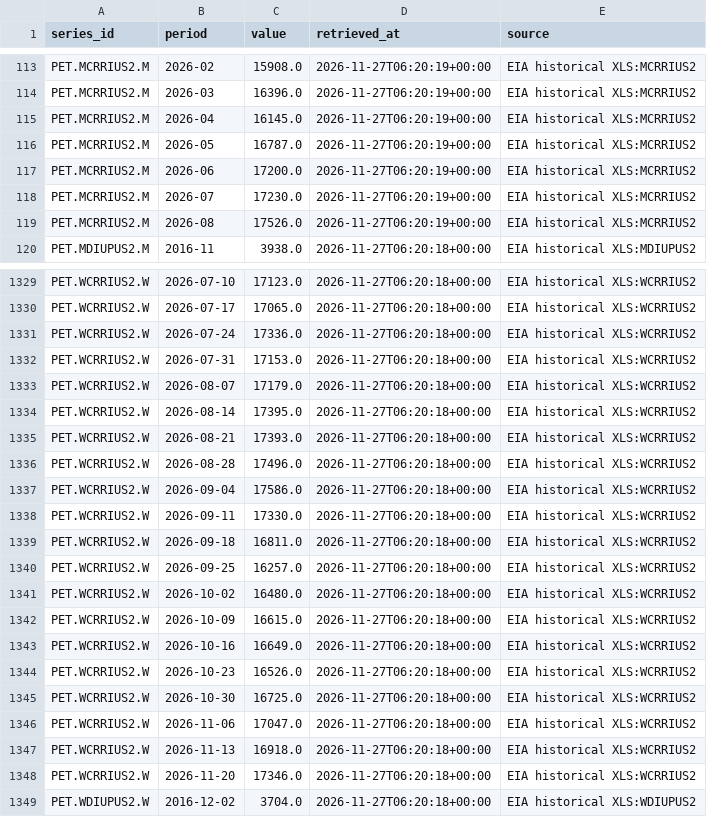
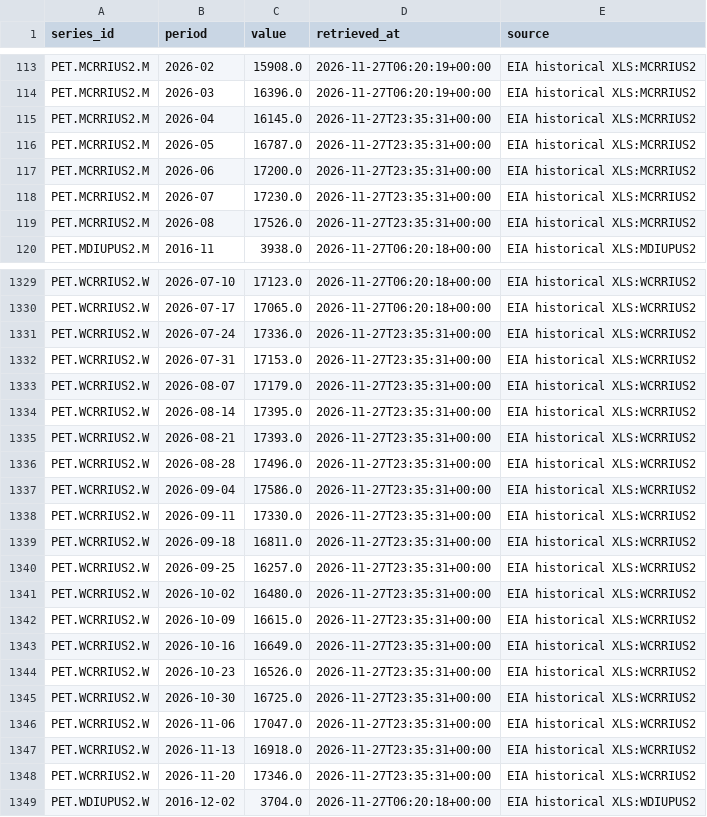
Before and after one commit to anjhou/cng, a CSV file: static/data/eia-demand.csv, drawn as a sheet; only a part is shown, gaps mark what is left out; the diff covers the shown part only.

```diff
--- a/static/data/eia-demand.csv
+++ b/static/data/eia-demand.csv
@@ -114,7 +114,7 @@ PET.MCRRIUS2.M,2026-02,15908.0,2026-11-27T06:20:19+00:00,EIA historical XLS:MCRR
 PET.MCRRIUS2.M,2026-03,16396.0,2026-11-27T06:20:19+00:00,EIA historical XLS:MCRRIUS2
-PET.MCRRIUS2.M,2026-04,16145.0,2026-11-27T06:20:19+00:00,EIA historical XLS:MCRRIUS2
-PET.MCRRIUS2.M,2026-05,16787.0,2026-11-27T06:20:19+00:00,EIA historical XLS:MCRRIUS2
-PET.MCRRIUS2.M,2026-06,17200.0,2026-11-27T06:20:19+00:00,EIA historical XLS:MCRRIUS2
-PET.MCRRIUS2.M,2026-07,17230.0,2026-11-27T06:20:19+00:00,EIA historical XLS:MCRRIUS2
-PET.MCRRIUS2.M,2026-08,17526.0,2026-11-27T06:20:19+00:00,EIA historical XLS:MCRRIUS2
+PET.MCRRIUS2.M,2026-04,16145.0,2026-11-27T23:35:31+00:00,EIA historical XLS:MCRRIUS2
+PET.MCRRIUS2.M,2026-05,16787.0,2026-11-27T23:35:31+00:00,EIA historical XLS:MCRRIUS2
+PET.MCRRIUS2.M,2026-06,17200.0,2026-11-27T23:35:31+00:00,EIA historical XLS:MCRRIUS2
+PET.MCRRIUS2.M,2026-07,17230.0,2026-11-27T23:35:31+00:00,EIA historical XLS:MCRRIUS2
+PET.MCRRIUS2.M,2026-08,17526.0,2026-11-27T23:35:31+00:00,EIA historical XLS:MCRRIUS2
 PET.MDIUPUS2.M,2016-11,3938.0,2026-11-27T06:20:18+00:00,EIA historical XLS:MDIUPUS2
@@ -1330,20 +1330,20 @@ PET.WCRRIUS2.W,2026-07-10,17123.0,2026-11-27T06:20:18+00:00,EIA historical XLS:W
 PET.WCRRIUS2.W,2026-07-17,17065.0,2026-11-27T06:20:18+00:00,EIA historical XLS:WCRRIUS2
-PET.WCRRIUS2.W,2026-07-24,17336.0,2026-11-27T06:20:18+00:00,EIA historical XLS:WCRRIUS2
-PET.WCRRIUS2.W,2026-07-31,17153.0,2026-11-27T06:20:18+00:00,EIA historical XLS:WCRRIUS2
-PET.WCRRIUS2.W,2026-08-07,17179.0,2026-11-27T06:20:18+00:00,EIA historical XLS:WCRRIUS2
-PET.WCRRIUS2.W,2026-08-14,17395.0,2026-11-27T06:20:18+00:00,EIA historical XLS:WCRRIUS2
-PET.WCRRIUS2.W,2026-08-21,17393.0,2026-11-27T06:20:18+00:00,EIA historical XLS:WCRRIUS2
-PET.WCRRIUS2.W,2026-08-28,17496.0,2026-11-27T06:20:18+00:00,EIA historical XLS:WCRRIUS2
-PET.WCRRIUS2.W,2026-09-04,17586.0,2026-11-27T06:20:18+00:00,EIA historical XLS:WCRRIUS2
-PET.WCRRIUS2.W,2026-09-11,17330.0,2026-11-27T06:20:18+00:00,EIA historical XLS:WCRRIUS2
-PET.WCRRIUS2.W,2026-09-18,16811.0,2026-11-27T06:20:18+00:00,EIA historical XLS:WCRRIUS2
-PET.WCRRIUS2.W,2026-09-25,16257.0,2026-11-27T06:20:18+00:00,EIA historical XLS:WCRRIUS2
-PET.WCRRIUS2.W,2026-10-02,16480.0,2026-11-27T06:20:18+00:00,EIA historical XLS:WCRRIUS2
-PET.WCRRIUS2.W,2026-10-09,16615.0,2026-11-27T06:20:18+00:00,EIA historical XLS:WCRRIUS2
-PET.WCRRIUS2.W,2026-10-16,16649.0,2026-11-27T06:20:18+00:00,EIA historical XLS:WCRRIUS2
-PET.WCRRIUS2.W,2026-10-23,16526.0,2026-11-27T06:20:18+00:00,EIA historical XLS:WCRRIUS2
-PET.WCRRIUS2.W,2026-10-30,16725.0,2026-11-27T06:20:18+00:00,EIA historical XLS:WCRRIUS2
-PET.WCRRIUS2.W,2026-11-06,17047.0,2026-11-27T06:20:18+00:00,EIA historical XLS:WCRRIUS2
-PET.WCRRIUS2.W,2026-11-13,16918.0,2026-11-27T06:20:18+00:00,EIA historical XLS:WCRRIUS2
-PET.WCRRIUS2.W,2026-11-20,17346.0,2026-11-27T06:20:18+00:00,EIA historical XLS:WCRRIUS2
+PET.WCRRIUS2.W,2026-07-24,17336.0,2026-11-27T23:35:31+00:00,EIA historical XLS:WCRRIUS2
+PET.WCRRIUS2.W,2026-07-31,17153.0,2026-11-27T23:35:31+00:00,EIA historical XLS:WCRRIUS2
+PET.WCRRIUS2.W,2026-08-07,17179.0,2026-11-27T23:35:31+00:00,EIA historical XLS:WCRRIUS2
+PET.WCRRIUS2.W,2026-08-14,17395.0,2026-11-27T23:35:31+00:00,EIA historical XLS:WCRRIUS2
+PET.WCRRIUS2.W,2026-08-21,17393.0,2026-11-27T23:35:31+00:00,EIA historical XLS:WCRRIUS2
+PET.WCRRIUS2.W,2026-08-28,17496.0,2026-11-27T23:35:31+00:00,EIA historical XLS:WCRRIUS2
+PET.WCRRIUS2.W,2026-09-04,17586.0,2026-11-27T23:35:31+00:00,EIA historical XLS:WCRRIUS2
+PET.WCRRIUS2.W,2026-09-11,17330.0,2026-11-27T23:35:31+00:00,EIA historical XLS:WCRRIUS2
+PET.WCRRIUS2.W,2026-09-18,16811.0,2026-11-27T23:35:31+00:00,EIA historical XLS:WCRRIUS2
+PET.WCRRIUS2.W,2026-09-25,16257.0,2026-11-27T23:35:31+00:00,EIA historical XLS:WCRRIUS2
+PET.WCRRIUS2.W,2026-10-02,16480.0,2026-11-27T23:35:31+00:00,EIA historical XLS:WCRRIUS2
+PET.WCRRIUS2.W,2026-10-09,16615.0,2026-11-27T23:35:31+00:00,EIA historical XLS:WCRRIUS2
+PET.WCRRIUS2.W,2026-10-16,16649.0,2026-11-27T23:35:31+00:00,EIA historical XLS:WCRRIUS2
+PET.WCRRIUS2.W,2026-10-23,16526.0,2026-11-27T23:35:31+00:00,EIA historical XLS:WCRRIUS2
+PET.WCRRIUS2.W,2026-10-30,16725.0,2026-11-27T23:35:31+00:00,EIA historical XLS:WCRRIUS2
+PET.WCRRIUS2.W,2026-11-06,17047.0,2026-11-27T23:35:31+00:00,EIA historical XLS:WCRRIUS2
+PET.WCRRIUS2.W,2026-11-13,16918.0,2026-11-27T23:35:31+00:00,EIA historical XLS:WCRRIUS2
+PET.WCRRIUS2.W,2026-11-20,17346.0,2026-11-27T23:35:31+00:00,EIA historical XLS:WCRRIUS2
 PET.WDIUPUS2.W,2016-12-02,3704.0,2026-11-27T06:20:18+00:00,EIA historical XLS:WDIUPUS2
```
Also changed, not shown: 84 edited cells elsewhere in this file.
